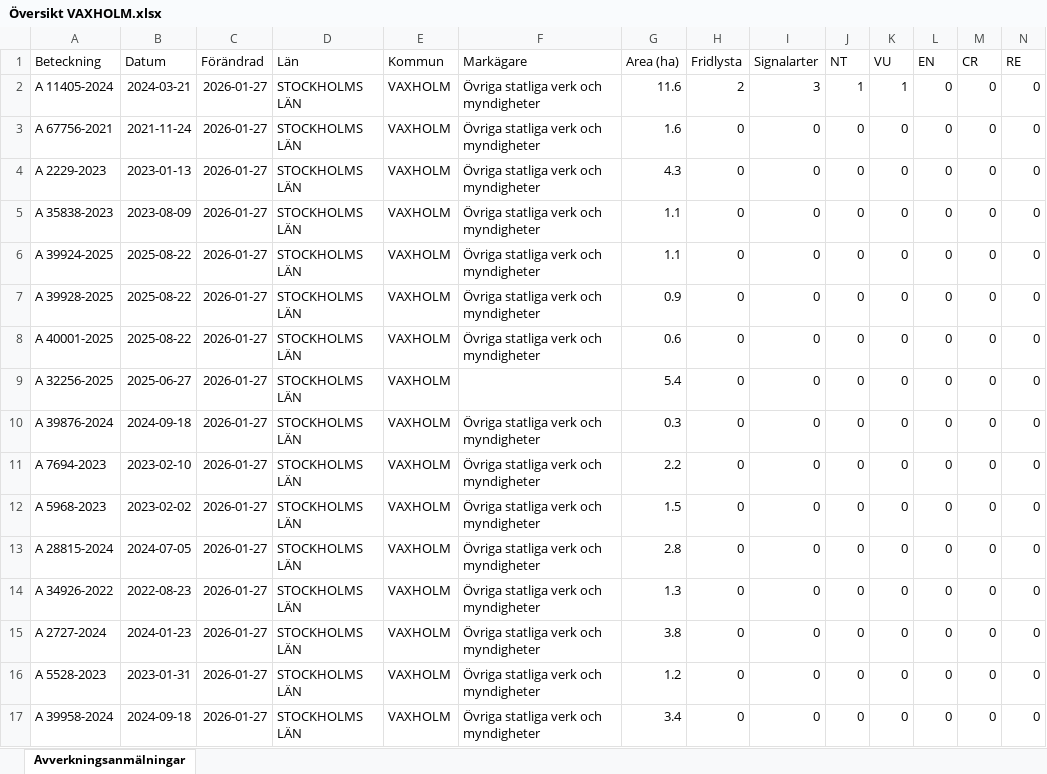
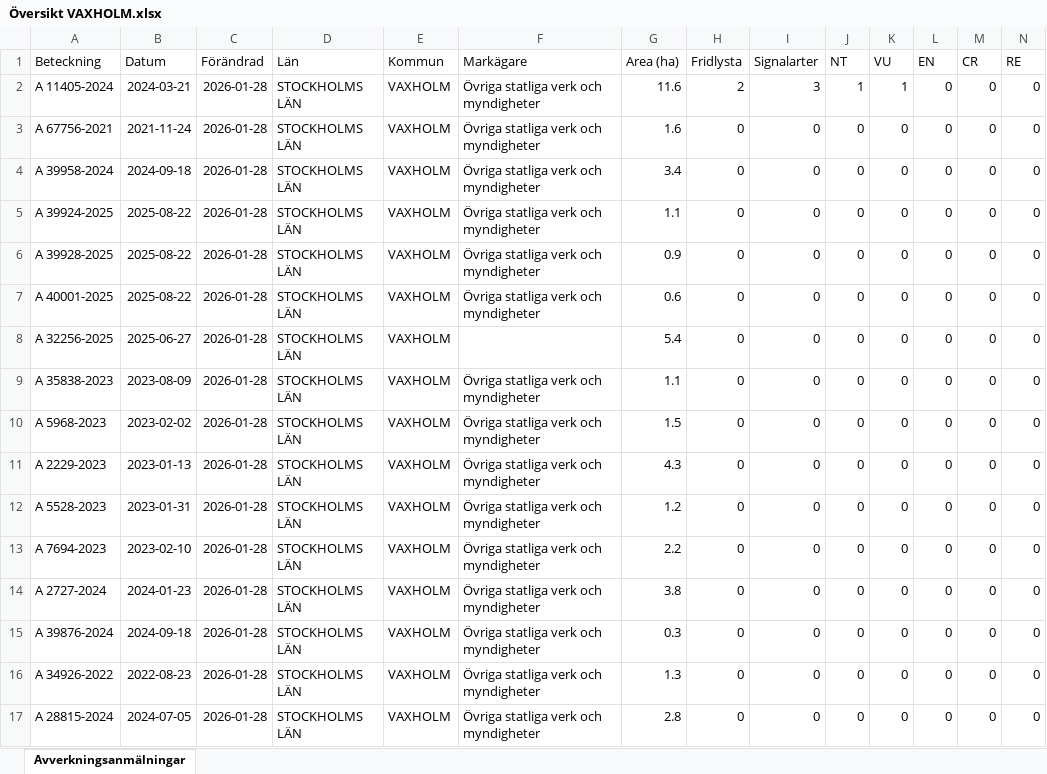
Before and after one commit to klasma/Logging_0187, an Excel workbook: Översikt VAXHOLM.xlsx, sheet Avverkningsanmälningar, drawn as a sheet; only a part is shown; values as stored, in another font and other column widths than the file's, no borders; removed rows and columns are numbered as before the commit, all else as after; rows hold the shown columns only; the diff names each change by its address in the sheet, - before the commit and + after, or states it on an @@ line.

```diff
--- a/Översikt VAXHOLM.xlsx (sheet Avverkningsanmälningar)
+++ b/Översikt VAXHOLM.xlsx (sheet Avverkningsanmälningar)
-C2:C3 (Förändrad): 2026-01-27
+C2:C3 (Förändrad): 2026-01-28
-row 4: A 2229-2023 | 2023-01-13 | 2026-01-27 | STOCKHOLMS LÄN | VAXHOLM | Övriga statliga verk och myndigheter | 4.3 | 0 | 0 | 0 | 0 | 0 | 0 | 0
-A4 (Beteckning): A 35838-2023
+A4 (Beteckning): A 39958-2024
-B4 (Datum): 2023-08-09
+B4 (Datum): 2024-09-18
-C4:C9 (Förändrad): 2026-01-27
+C4:C9 (Förändrad): 2026-01-28
-G4 (Area (ha)): 1.1
+G4 (Area (ha)): 3.4
-A9 (Beteckning): A 39876-2024
+A9 (Beteckning): A 35838-2023
-B9 (Datum): 2024-09-18
+B9 (Datum): 2023-08-09
-G9 (Area (ha)): 0.3
+G9 (Area (ha)): 1.1
-row 11: A 7694-2023 | 2023-02-10 | 2026-01-27 | STOCKHOLMS LÄN | VAXHOLM | Övriga statliga verk och myndigheter | 2.2 | 0 | 0 | 0 | 0 | 0 | 0 | 0
-C10 (Förändrad): 2026-01-27
+C10 (Förändrad): 2026-01-28
+row 11: A 2229-2023 | 2023-01-13 | 2026-01-28 | STOCKHOLMS LÄN | VAXHOLM | Övriga statliga verk och myndigheter | 4.3 | 0 | 0 | 0 | 0 | 0 | 0 | 0
-A12 (Beteckning): A 28815-2024
+A12 (Beteckning): A 5528-2023
-B12 (Datum): 2024-07-05
+B12 (Datum): 2023-01-31
-C12:C16 (Förändrad): 2026-01-27
+C12:C16 (Förändrad): 2026-01-28
-G12 (Area (ha)): 2.8
+G12 (Area (ha)): 1.2
-A13 (Beteckning): A 34926-2022
+A13 (Beteckning): A 7694-2023
-B13 (Datum): 2022-08-23
+B13 (Datum): 2023-02-10
-G13 (Area (ha)): 1.3
+G13 (Area (ha)): 2.2
-A15 (Beteckning): A 5528-2023
+A15 (Beteckning): A 39876-2024
-B15 (Datum): 2023-01-31
+B15 (Datum): 2024-09-18
-G15 (Area (ha)): 1.2
+G15 (Area (ha)): 0.3
-A16 (Beteckning): A 39958-2024
+A16 (Beteckning): A 34926-2022
-B16 (Datum): 2024-09-18
+B16 (Datum): 2022-08-23
-G16 (Area (ha)): 3.4
+G16 (Area (ha)): 1.3
+row 17: A 28815-2024 | 2024-07-05 | 2026-01-28 | STOCKHOLMS LÄN | VAXHOLM | Övriga statliga verk och myndigheter | 2.8 | 0 | 0 | 0 | 0 | 0 | 0 | 0
```
Also changed, not shown: artfynd/A 11405-2024 artfynd.xlsx, 6 other files.
